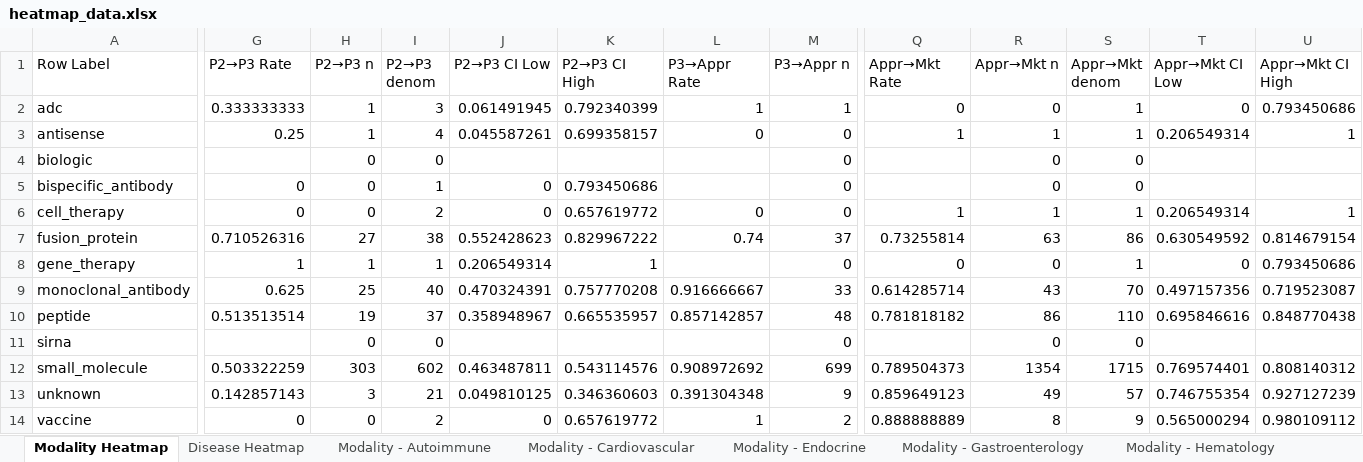
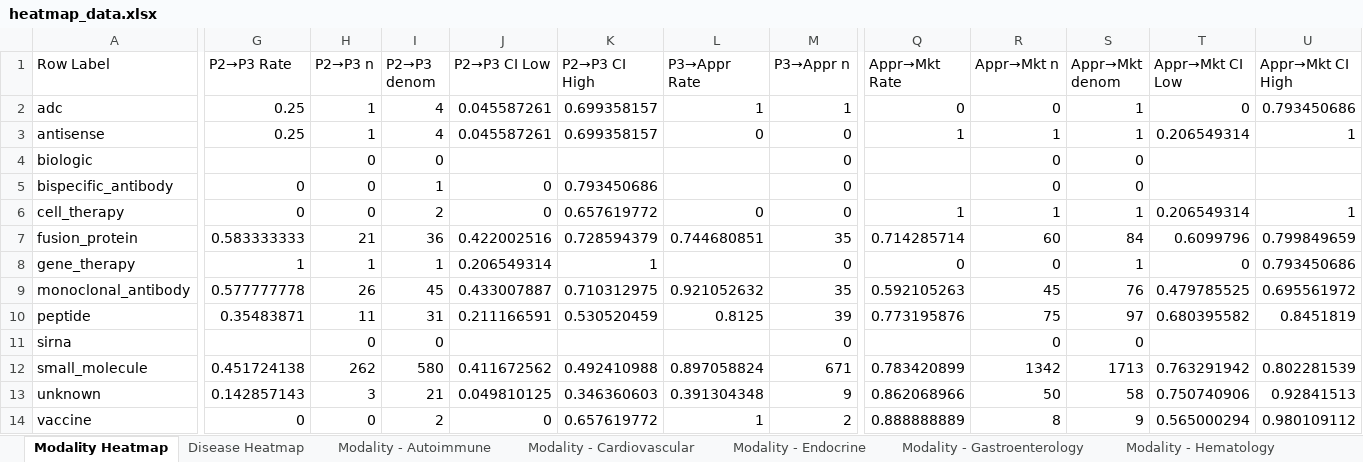
Before and after one commit to samirkt/drug-success-report, an Excel workbook: docs/heatmap_data.xlsx, sheet Modality Heatmap, drawn as a sheet; only a part is shown, gaps mark what is left out; values as stored, in another font and other column widths than the file's, no borders; removed rows and columns are numbered as before the commit, all else as after; rows hold the shown columns only; the diff covers the shown part only; the diff names each change by its address in the sheet, - before the commit and + after, or states it on an @@ line.

```diff
--- a/docs/heatmap_data.xlsx (sheet Modality Heatmap)
+++ b/docs/heatmap_data.xlsx (sheet Modality Heatmap)
-G2 (P2→P3 Rate): 0.333333333
+G2 (P2→P3 Rate): 0.25
-I2 (P2→P3 denom): 3
+I2 (P2→P3 denom): 4
-J2 (P2→P3 CI Low): 0.061491945
+J2 (P2→P3 CI Low): 0.045587261
-K2 (P2→P3 CI High): 0.792340399
+K2 (P2→P3 CI High): 0.699358157
-G7 (P2→P3 Rate): 0.710526316
+G7 (P2→P3 Rate): 0.583333333
-H7 (P2→P3 n): 27
+H7 (P2→P3 n): 21
-I7 (P2→P3 denom): 38
+I7 (P2→P3 denom): 36
-J7 (P2→P3 CI Low): 0.552428623
+J7 (P2→P3 CI Low): 0.422002516
-K7 (P2→P3 CI High): 0.829967222
+K7 (P2→P3 CI High): 0.728594379
-L7 (P3→Appr Rate): 0.74
+L7 (P3→Appr Rate): 0.744680851
-M7 (P3→Appr n): 37
+M7 (P3→Appr n): 35
-Q7 (Appr→Mkt Rate): 0.73255814
+Q7 (Appr→Mkt Rate): 0.714285714
-R7 (Appr→Mkt n): 63
+R7 (Appr→Mkt n): 60
-S7 (Appr→Mkt denom): 86
+S7 (Appr→Mkt denom): 84
-T7 (Appr→Mkt CI Low): 0.630549592
+T7 (Appr→Mkt CI Low): 0.6099796
-U7 (Appr→Mkt CI High): 0.814679154
+U7 (Appr→Mkt CI High): 0.799849659
-row 9: monoclonal_antibody | 0.625 | 25 | 40 | 0.470324391 | 0.757770208 | 0.916666667 | 33 | 0.614285714 | 43 | 70 | 0.497157356 | 0.719523087
-row 10: peptide | 0.513513514 | 19 | 37 | 0.358948967 | 0.665535957 | 0.857142857 | 48 | 0.781818182 | 86 | 110 | 0.695846616 | 0.848770438
+row 9: monoclonal_antibody | 0.577777778 | 26 | 45 | 0.433007887 | 0.710312975 | 0.921052632 | 35 | 0.592105263 | 45 | 76 | 0.479785525 | 0.695561972
+row 10: peptide | 0.35483871 | 11 | 31 | 0.211166591 | 0.530520459 | 0.8125 | 39 | 0.773195876 | 75 | 97 | 0.680395582 | 0.8451819
-row 12: small_molecule | 0.503322259 | 303 | 602 | 0.463487811 | 0.543114576 | 0.908972692 | 699 | 0.789504373 | 1354 | 1715 | 0.769574401 | 0.808140312
+row 12: small_molecule | 0.451724138 | 262 | 580 | 0.411672562 | 0.492410988 | 0.897058824 | 671 | 0.783420899 | 1342 | 1713 | 0.763291942 | 0.802281539
-Q13 (Appr→Mkt Rate): 0.859649123
+Q13 (Appr→Mkt Rate): 0.862068966
-R13 (Appr→Mkt n): 49
+R13 (Appr→Mkt n): 50
-S13 (Appr→Mkt denom): 57
+S13 (Appr→Mkt denom): 58
-T13 (Appr→Mkt CI Low): 0.746755354
+T13 (Appr→Mkt CI Low): 0.750740906
-U13 (Appr→Mkt CI High): 0.927127239
+U13 (Appr→Mkt CI High): 0.92841513
```
Also changed, not shown: 8 edited cells elsewhere in this sheet, sheet Sponsor Concentration, sheet Disease Heatmap, sheet Disease - small_molecule, sheet LOA by Disease, sheet Disease - peptide, sheet Disease - fusion_protein, 24 more sheets, 2 other files.
